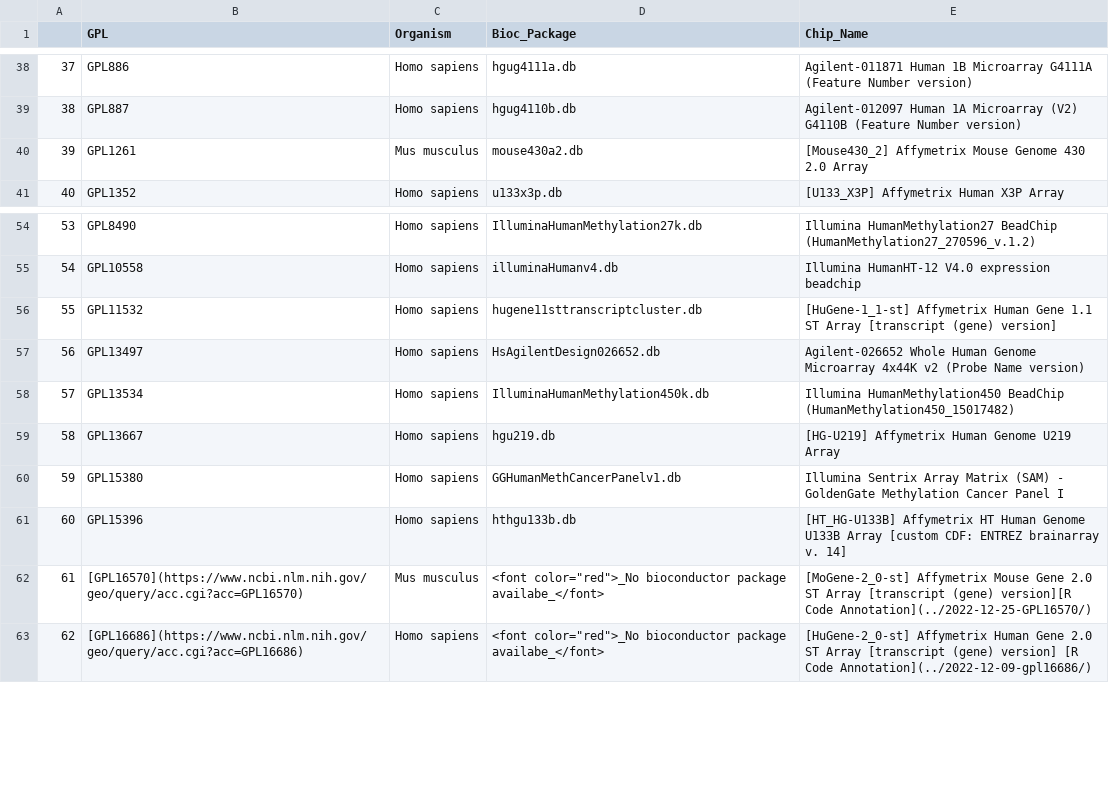
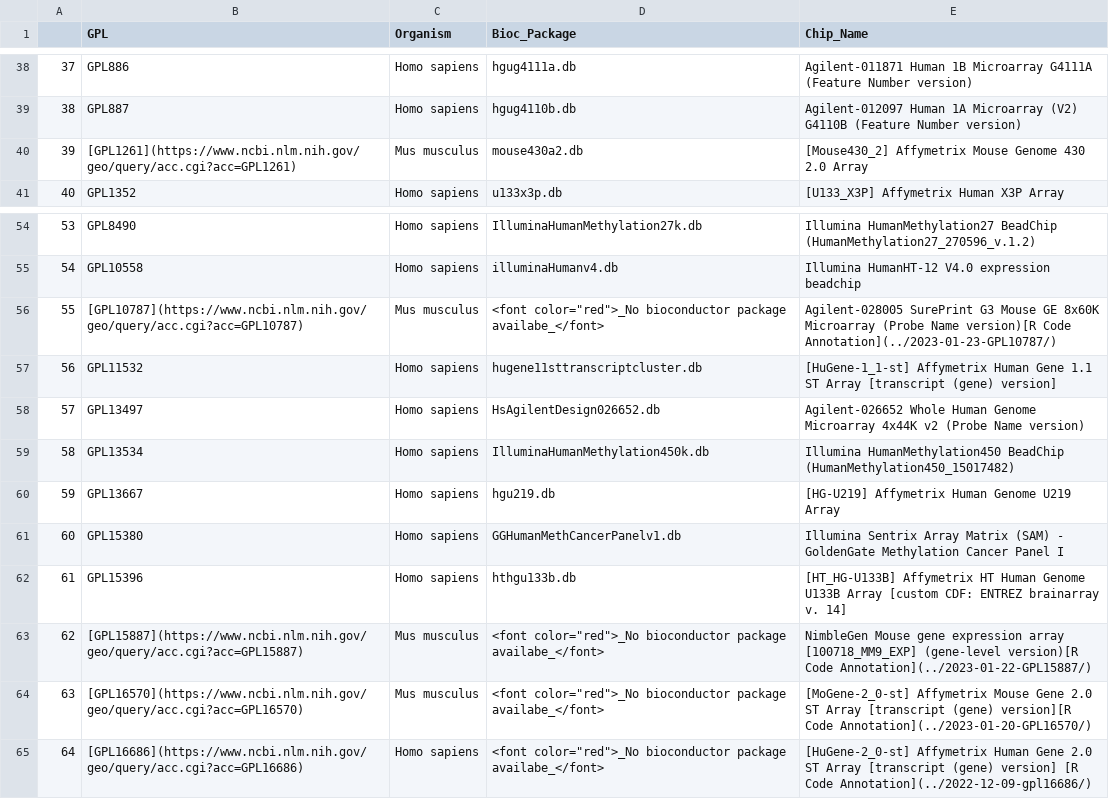
Before and after one commit to lbmii/biomedist, a CSV file: blog/2020-10-18-bioc-geo-gpl-annot/gplbioc.csv, drawn as a sheet; only a part is shown, gaps mark what is left out; addresses are those after the commit; the diff names each change by its address in the sheet, - before the commit and + after, or states it on an @@ line.

```diff
--- a/blog/2020-10-18-bioc-geo-gpl-annot/gplbioc.csv
+++ b/blog/2020-10-18-bioc-geo-gpl-annot/gplbioc.csv
-B40 (GPL): GPL1261
+B40 (GPL): [GPL1261](https://www.ncbi.nlm.nih.gov/geo/query/acc.cgi?acc=GPL1261)
+row 56: 55 | [GPL10787](https://www.ncbi.nlm.nih.gov/geo/query/acc.cgi?acc=GPL10787) | Mus musculus | <font color="red">_No bioconductor package availabe_</font> | Agilent-028005 SurePrint G3 Mouse GE 8x60K Microarray (Probe Name version)[R Code Annotation](../2023-01-23-GPL10787/)
@@ column A renumbered from row 57 down @@
+row 63: 62 | [GPL15887](https://www.ncbi.nlm.nih.gov/geo/query/acc.cgi?acc=GPL15887) | Mus musculus | <font color="red">_No bioconductor package availabe_</font> | NimbleGen Mouse gene expression array [100718_MM9_EXP] (gene-level version)[R Code Annotation](../2023-01-22-GPL15887/)
-E64 (Chip_Name): …version][R Code Annotation](../2022-12-25-GPL16570/)
+E64 (Chip_Name): …version][R Code Annotation](../2023-01-20-GPL16570/)
```
Also changed, not shown: 51 other files.
